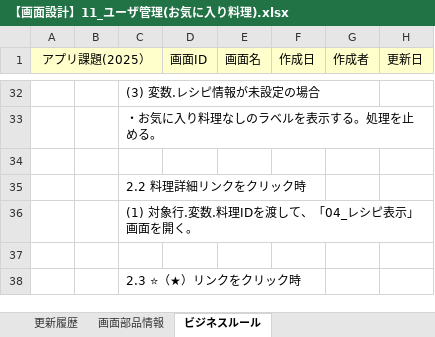
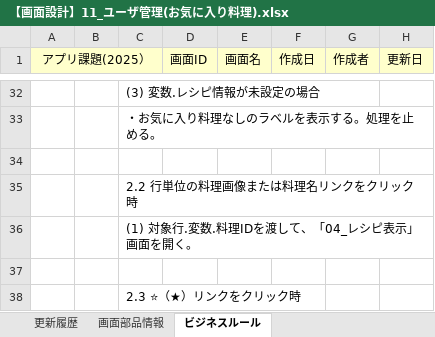
Before and after one commit to Fukuta-Y/Jashin_CAS_doc, an Excel workbook: 画面設計/【画面設計】11_ユーザ管理(お気に入り料理).xlsx, sheet ビジネスルール, drawn as a sheet; only a part is shown, gaps mark what is left out; values as stored, in another font and other column widths than the file's, no borders; charts and pictures not drawn; the diff names each change by its address in the sheet, - before the commit and + after, or states it on an @@ line.

```diff
--- a/画面設計/【画面設計】11_ユーザ管理(お気に入り料理).xlsx (sheet ビジネスルール)
+++ b/画面設計/【画面設計】11_ユーザ管理(お気に入り料理).xlsx (sheet ビジネスルール)
-C35: 2.2 料理詳細リンクをクリック時
+C35: 2.2 行単位の料理画像または料理名リンクをクリック時
```
Also changed, not shown: charts or pictures, 画面設計/【画面設計】15_直近で閲覧した料理一覧.xlsx.
